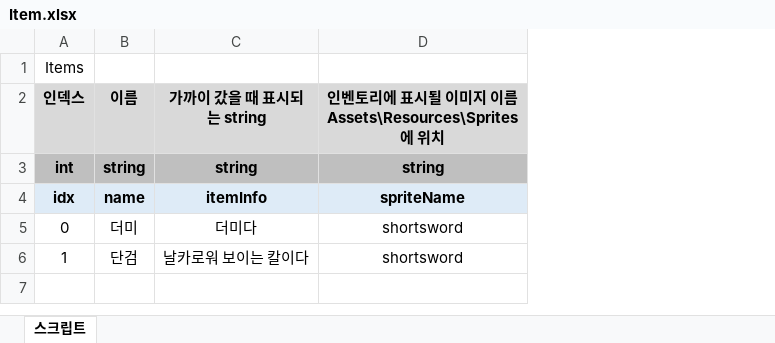
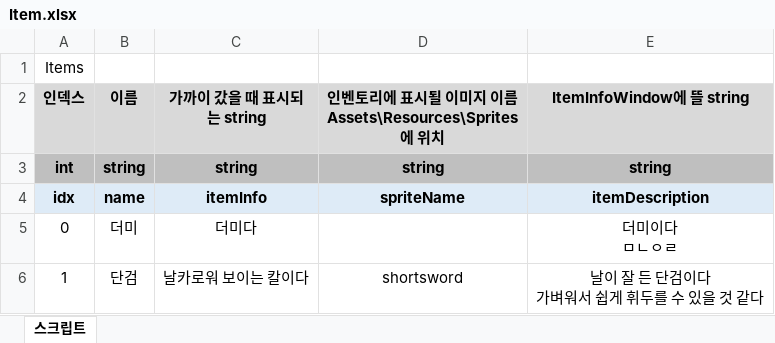
Before and after one commit to adlet0331/Marionette, an Excel workbook: bin/Assets/Resources/IngameData/Item.xlsx, sheet 스크립트, drawn as a sheet; values as stored, in another font and other column widths than the file's, no borders; ↵ is a line break in a cell; the diff names each change by its address in the sheet, - before the commit and + after, or states it on an @@ line.

Commit message:
ItemData 구조 바꿈, ItemDescription 추가

```diff
--- a/bin/Assets/Resources/IngameData/Item.xlsx (sheet 스크립트)
+++ b/bin/Assets/Resources/IngameData/Item.xlsx (sheet 스크립트)
+column E (ItemInfoWindow에 뜰 string), rows 3-6: string | itemDescription | 더미이다 ↵ ㅁㄴㅇㄹ | 날이 잘 든 단검이다 ↵ 가벼워서 쉽게 휘두를 수 있을 것 같다
-D5: shortsword
+D5: (empty)
```
Also changed, not shown: bin/Assets/Resources/IngameData/LockObj.xlsx, 5 other files.
